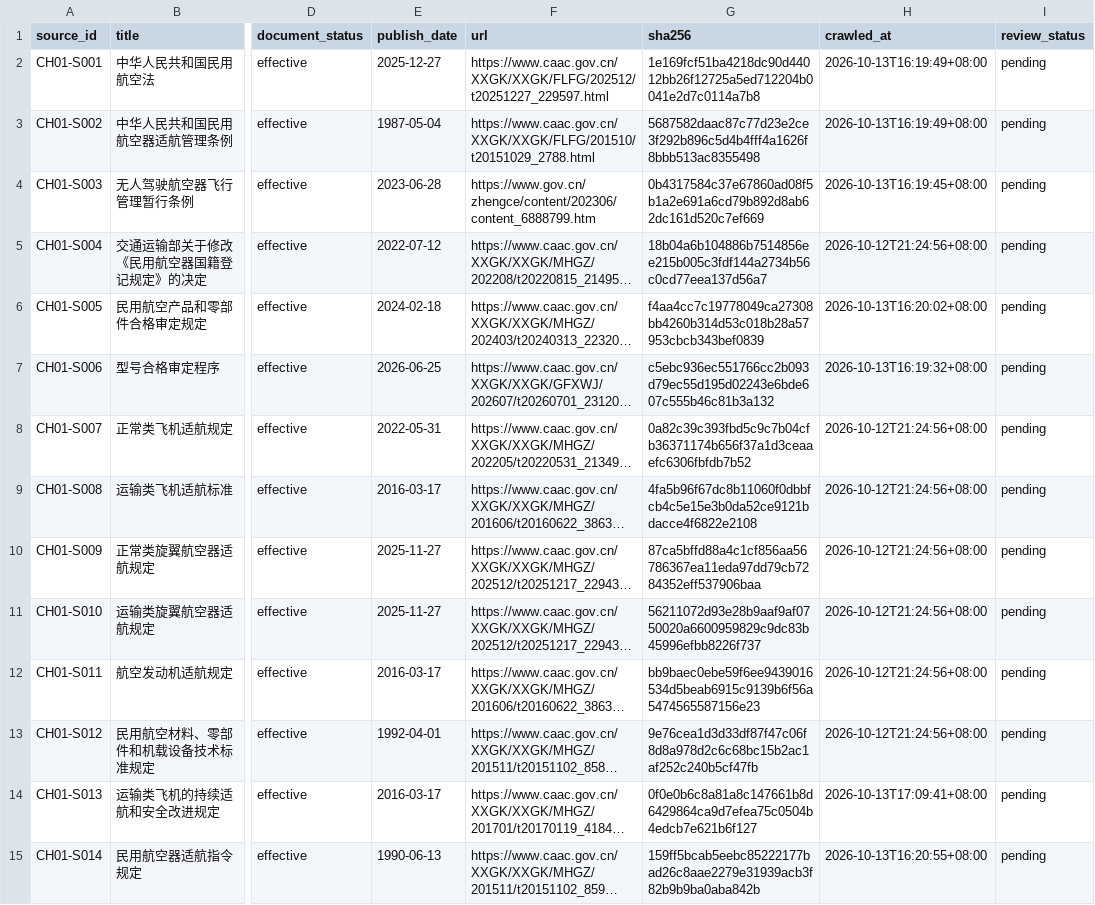
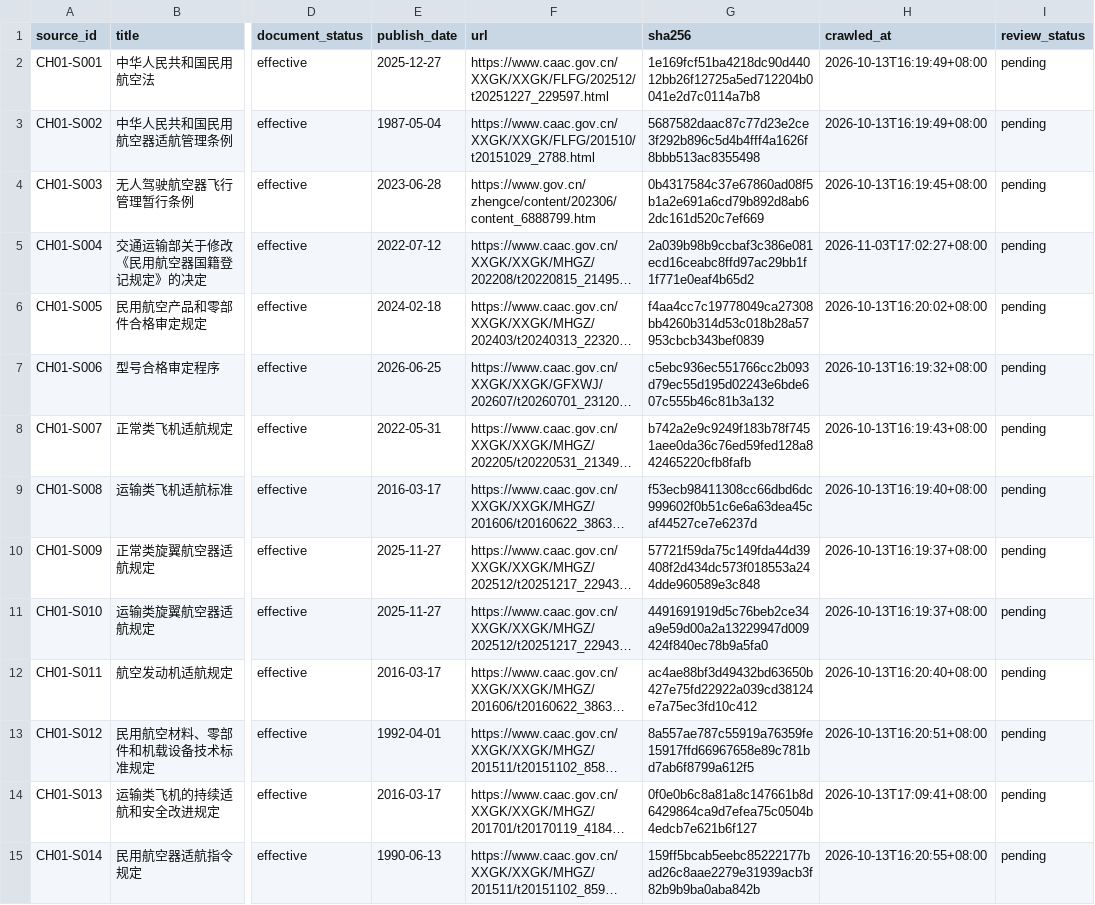
Before and after one commit to TuZ1206/airworthiness, a CSV file: data/chapters/ch01/sources.csv, drawn as a sheet; only a part is shown, gaps mark what is left out; long unchanged cells end in …; the diff covers the shown part only; the diff names each change by its address in the sheet, - before the commit and + after, or states it on an @@ line.

```diff
--- a/data/chapters/ch01/sources.csv
+++ b/data/chapters/ch01/sources.csv
-G5 (sha256): 18b04a6b104886b7514856ee215b005c3fdf144a2734b56c0cd77eea137d56a7
+G5 (sha256): 2a039b98b9ccbaf3c386e081ecd16ceabc8ffd97ac29bb1f1f771e0eaf4b65d2
-H5 (crawled_at): 2026-10-12T21:24:56+08:00
+H5 (crawled_at): 2026-11-03T17:02:27+08:00
-G8 (sha256): 0a82c39c393fbd5c9c7b04cfb36371174b656f37a1d3ceaaefc6306fbfdb7b52
+G8 (sha256): b742a2e9c9249f183b78f7451aee0da36c76ed59fed128a842465220cfb8fafb
-H8 (crawled_at): 2026-10-12T21:24:56+08:00
+H8 (crawled_at): 2026-10-13T16:19:43+08:00
-G9 (sha256): 4fa5b96f67dc8b11060f0dbbfcb4c5e15e3b0da52ce9121bdacce4f6822e2108
+G9 (sha256): f53ecb98411308cc66dbd6dc999602f0b51c6e6a63dea45caf44527ce7e6237d
-H9 (crawled_at): 2026-10-12T21:24:56+08:00
+H9 (crawled_at): 2026-10-13T16:19:40+08:00
-G10 (sha256): 87ca5bffd88a4c1cf856aa56786367ea11eda97dd79cb7284352eff537906baa
+G10 (sha256): 57721f59da75c149fda44d39408f2d434dc573f018553a244dde960589e3c848
-H10:H11 (crawled_at): 2026-10-12T21:24:56+08:00
+H10:H11 (crawled_at): 2026-10-13T16:19:37+08:00
-G11 (sha256): 56211072d93e28b9aaf9af0750020a6600959829c9dc83b45996efbb8226f737
+G11 (sha256): 4491691919d5c76beb2ce34a9e59d00a2a13229947d009424f840ec78b9a5fa0
-G12 (sha256): bb9baec0ebe59f6ee9439016534d5beab6915c9139b6f56a5474565587156e23
+G12 (sha256): ac4ae88bf3d49432bd63650b427e75fd22922a039cd38124e7a75ec3fd10c412
-H12 (crawled_at): 2026-10-12T21:24:56+08:00
+H12 (crawled_at): 2026-10-13T16:20:40+08:00
-G13 (sha256): 9e76cea1d3d33df87f47c06f8d8a978d2c6c68bc15b2ac1af252c240b5cf47fb
+G13 (sha256): 8a557ae787c55919a76359fe15917ffd66967658e89c781bd7ab6f8799a612f5
-H13 (crawled_at): 2026-10-12T21:24:56+08:00
+H13 (crawled_at): 2026-10-13T16:20:51+08:00
```
Also changed, not shown: 6 edited cells elsewhere in this file, data/chapters/ch01/nodes.csv, data/chapters/ch01/relations.csv, 11 other files.
